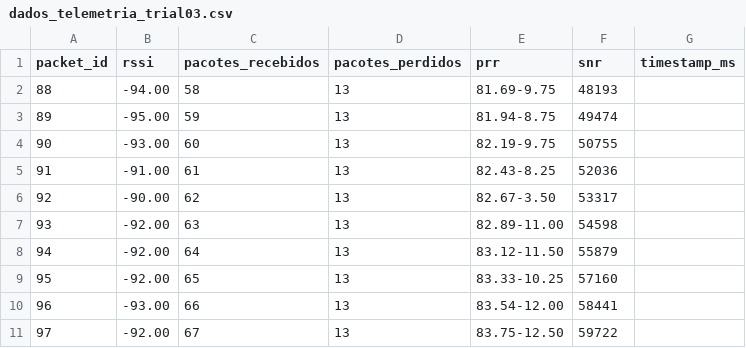
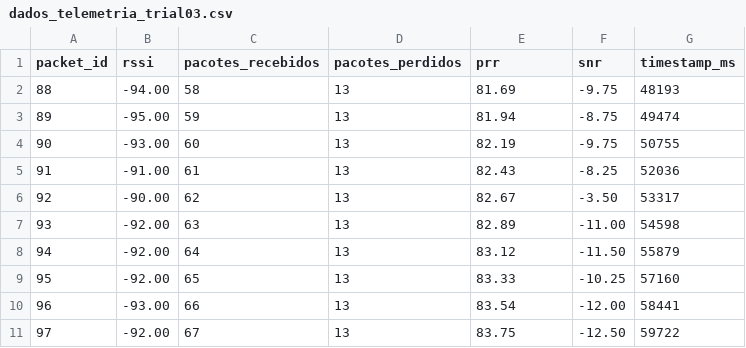
Before and after one commit to Potiguar-Rocket-Design/Telemetria, a CSV file: coletas/teste 300m (Rua Das Engenharias)/dados_telemetria_trial03.csv, drawn as a sheet; only a part is shown; the diff covers the shown part only.

```diff
--- a/coletas/teste 300m (Rua Das Engenharias)/dados_telemetria_trial03.csv
+++ b/coletas/teste 300m (Rua Das Engenharias)/dados_telemetria_trial03.csv
@@ -1,11 +1,11 @@
 packet_id;rssi;pacotes_recebidos;pacotes_perdidos;prr;snr;timestamp_ms
-88;-94.00;58;13;81.69-9.75;48193;
-89;-95.00;59;13;81.94-8.75;49474;
-90;-93.00;60;13;82.19-9.75;50755;
-91;-91.00;61;13;82.43-8.25;52036;
-92;-90.00;62;13;82.67-3.50;53317;
-93;-92.00;63;13;82.89-11.00;54598;
-94;-92.00;64;13;83.12-11.50;55879;
-95;-92.00;65;13;83.33-10.25;57160;
-96;-93.00;66;13;83.54-12.00;58441;
-97;-92.00;67;13;83.75-12.50;59722;
+88;-94.00;58;13;81.69;-9.75;48193;
+89;-95.00;59;13;81.94;-8.75;49474;
+90;-93.00;60;13;82.19;-9.75;50755;
+91;-91.00;61;13;82.43;-8.25;52036;
+92;-90.00;62;13;82.67;-3.50;53317;
+93;-92.00;63;13;82.89;-11.00;54598;
+94;-92.00;64;13;83.12;-11.50;55879;
+95;-92.00;65;13;83.33;-10.25;57160;
+96;-93.00;66;13;83.54;-12.00;58441;
+97;-92.00;67;13;83.75;-12.50;59722;
```
Also changed, not shown: 114 edited cells elsewhere in this file, coletas/Praia/teste 500m/dados_telemetria(3) trial04.csv, coletas/dados de teste UFRN/trial_02/trial02.csv, 7 other files.
